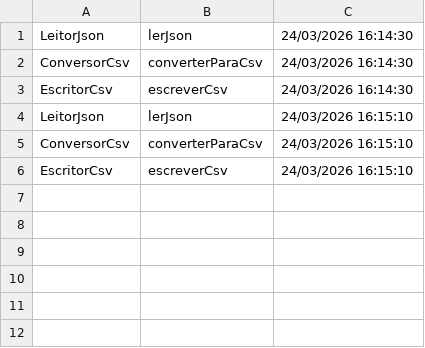
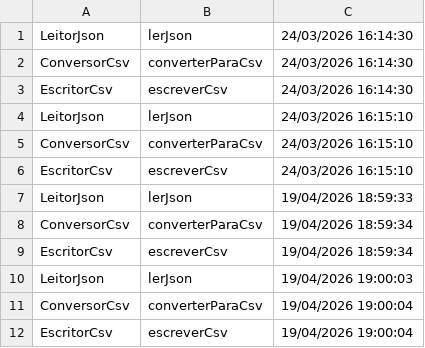
Before and after one commit to igorribeiro02/treinamento-spring-boot-2026, a CSV file: log_auditoria.csv, drawn as a sheet; the diff names each change by its address in the sheet, - before the commit and + after, or states it on an @@ line.

```diff
--- a/log_auditoria.csv
+++ b/log_auditoria.csv
+row 7: LeitorJson | lerJson | 19/04/2026 18:59:33
+row 8: ConversorCsv | converterParaCsv | 19/04/2026 18:59:34
+row 9: EscritorCsv | escreverCsv | 19/04/2026 18:59:34
+row 10: LeitorJson | lerJson | 19/04/2026 19:00:03
+row 11: ConversorCsv | converterParaCsv | 19/04/2026 19:00:04
+row 12: EscritorCsv | escreverCsv | 19/04/2026 19:00:04
```
Also changed, not shown: saida_pessoas.csv, 3 other files.
